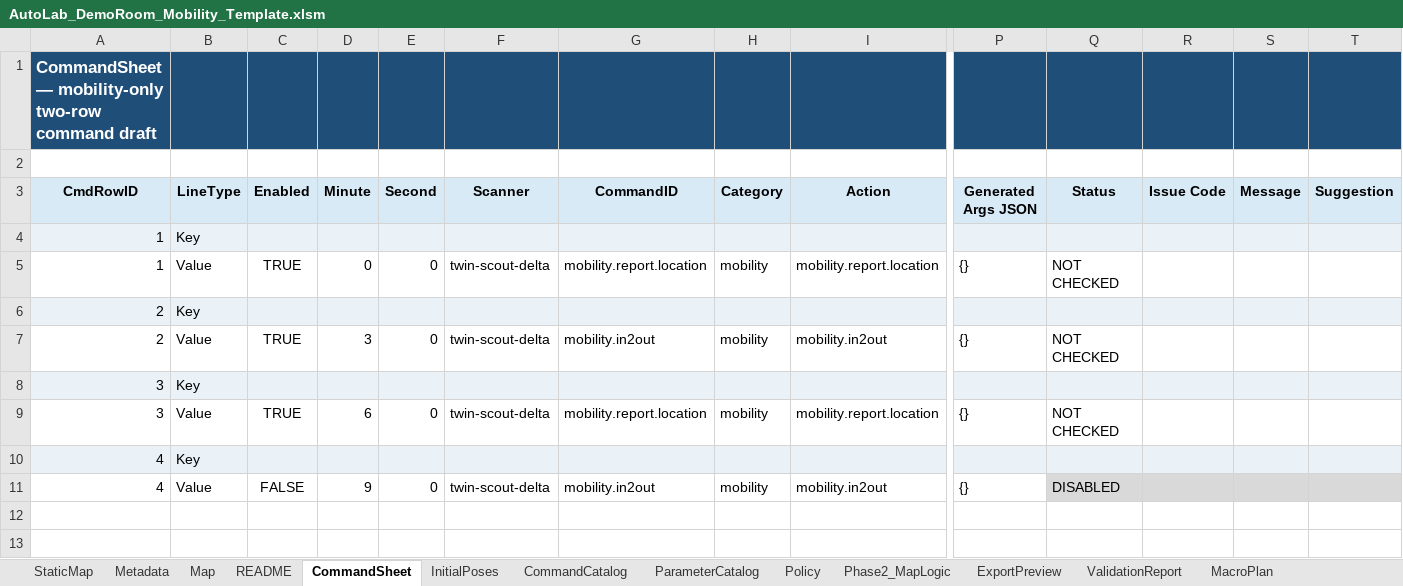
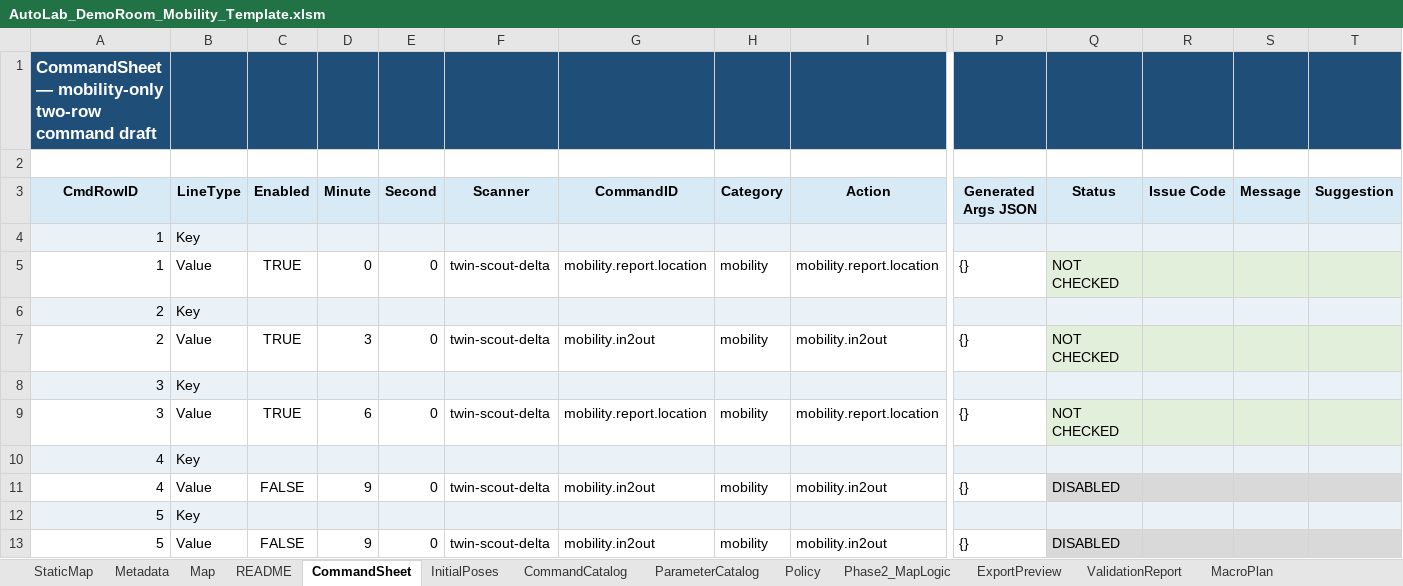
Before and after one commit to jtchen9/RunNMS, an Excel workbook: sitemap/DemoRoom/script_authoring/AutoLab_DemoRoom_Mobility_Template.xlsm, sheet CommandSheet, drawn as a sheet; only a part is shown, gaps mark what is left out; values as stored, in another font and other column widths than the file's, no borders; charts and pictures not drawn; rows hold the shown columns only; the diff names each change by its address in the sheet, - before the commit and + after, or states it on an @@ line.

```diff
--- a/sitemap/DemoRoom/script_authoring/AutoLab_DemoRoom_Mobility_Template.xlsm (sheet CommandSheet)
+++ b/sitemap/DemoRoom/script_authoring/AutoLab_DemoRoom_Mobility_Template.xlsm (sheet CommandSheet)
-Q5:T5 fill: none
+Q5:T5 fill: #E2EFDA
-Q7:T7 fill: none
+Q7:T7 fill: #E2EFDA
-Q9:T9 fill: none
+Q9:T9 fill: #E2EFDA
+row 12: 5 | Key
+row 13: 5 | Value | FALSE | 9 | 0 | twin-scout-delta | mobility.in2out | mobility | mobility.in2out | {} | DISABLED
```
Also changed, not shown: sheet Map, sheet InitialPosesExportPreview, sheet InitialPoses, sheet PreflightStatus, charts or pictures, 3 other files.
